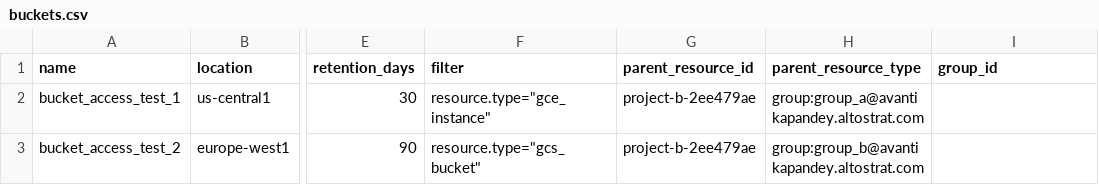
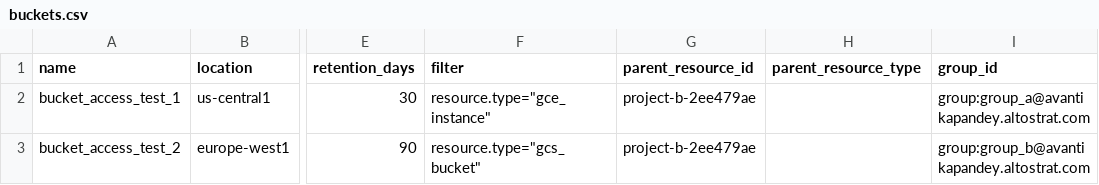
Before and after one commit to Avantika-123-ps/s-p_codes, a CSV file: envs/nonprod/buckets.csv, drawn as a sheet; only a part is shown, gaps mark what is left out; the diff names each change by its address in the sheet, - before the commit and + after, or states it on an @@ line.

Commit message:
bucket policy check

```diff
--- a/envs/nonprod/buckets.csv
+++ b/envs/nonprod/buckets.csv
-H2 (parent_resource_type): group:group_a@avantikapandey.altostrat.com
+H2 (parent_resource_type): (empty)
-I2 (group_id): (empty)
+I2 (group_id): group:group_a@avantikapandey.altostrat.com
-H3 (parent_resource_type): group:group_b@avantikapandey.altostrat.com
+H3 (parent_resource_type): (empty)
-I3 (group_id): (empty)
+I3 (group_id): group:group_b@avantikapandey.altostrat.com
```
